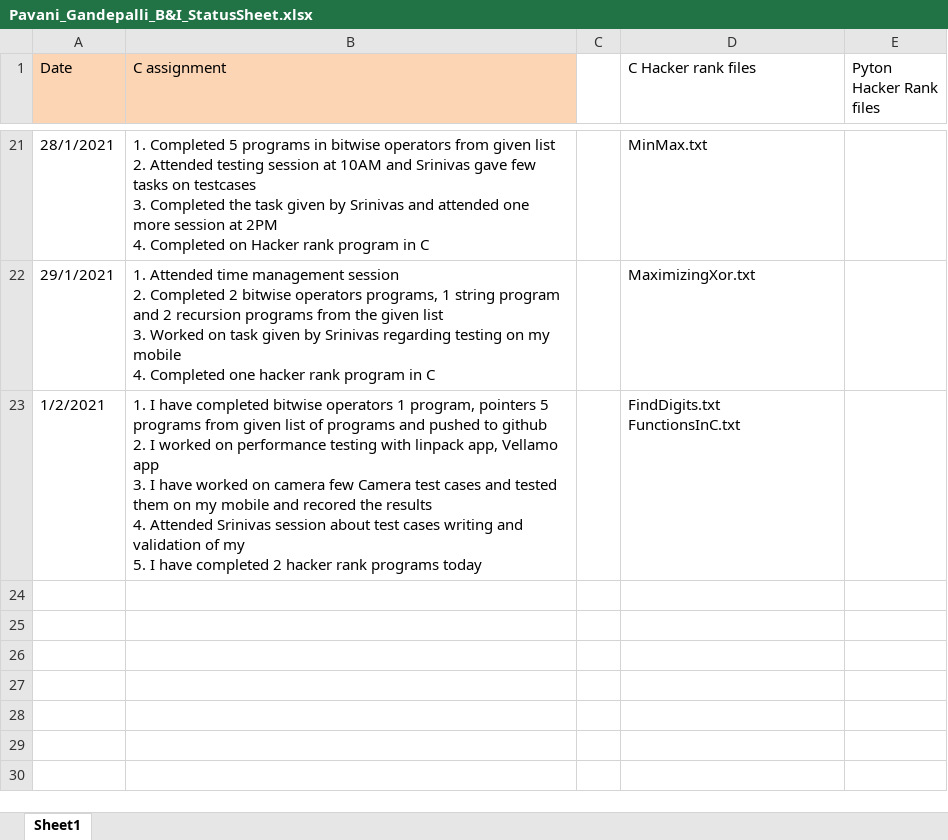
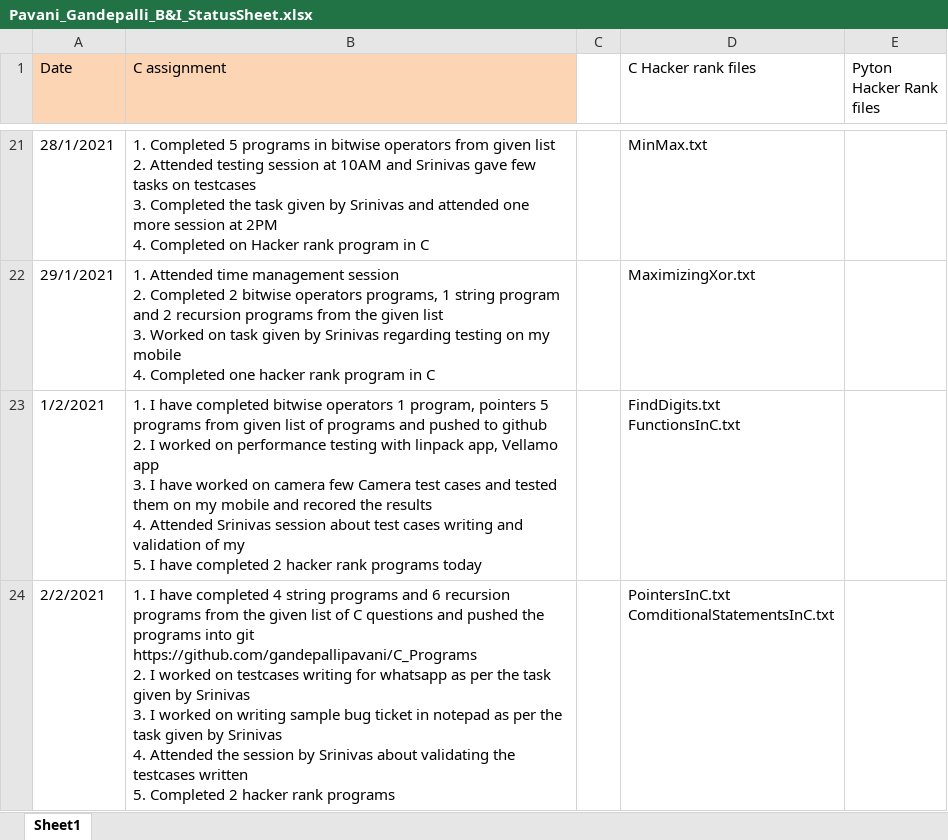
Before and after one commit to srivalli-project/BI_Team_Status, an Excel workbook: PavaniGandepalli/Pavani_Gandepalli_B&I_StatusSheet.xlsx, sheet Sheet1, drawn as a sheet; only a part is shown, gaps mark what is left out; values as stored, in another font and other column widths than the file's, no borders; ↵ is a line break in a cell; the diff names each change by its address in the sheet, - before the commit and + after, or states it on an @@ line.

Commit message:
Pavani Gandepalli daily status on 2/2/2021

```diff
--- a/PavaniGandepalli/Pavani_Gandepalli_B&I_StatusSheet.xlsx (sheet Sheet1)
+++ b/PavaniGandepalli/Pavani_Gandepalli_B&I_StatusSheet.xlsx (sheet Sheet1)
+row 24: 2/2/2021 | 1. I have completed 4 string programs and 6 recursion programs from the given list of C questions and pushed the programs into git https://github.com/gandepallipavani/C_Programs ↵ 2. I worked on testcases writing for whatsapp as per the task given by Srinivas ↵ 3. I worked on writing sample bug ticket in notepad as per the task given by Srinivas ↵ 4. Attended the session by Srinivas about validating the testcases written ↵ 5. Completed 2 hacker rank programs |  | PointersInC.txt ↵ ComditionalStatementsInC.txt
```
Also changed, not shown: 2 other files.
